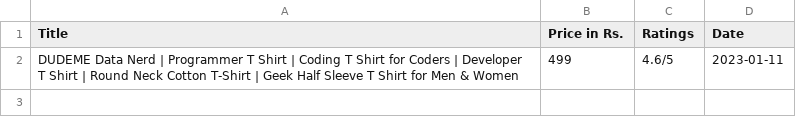
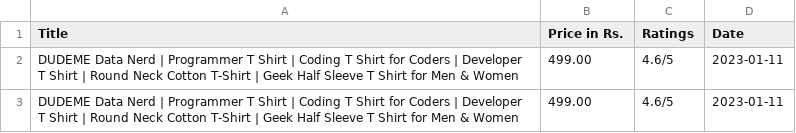
Before and after one commit to anushkakamalja/Amazon-Web-Scraper, a CSV file: Amazon Web Scraper Dataset.csv, drawn as a sheet.

Commit message:
Add condition to make program run everyday

```diff
--- a/Amazon Web Scraper Dataset.csv
+++ b/Amazon Web Scraper Dataset.csv
@@ -1,2 +1,3 @@
 Title,Price in Rs.,Ratings,Date
-DUDEME Data Nerd | Programmer T Shirt | Coding T Shirt for Coders | Developer T Shirt | Round Neck Cotton T-Shirt | Geek Half Sleeve T Shirt for Men & Women,499,4.6/5 ,2023-01-11
+DUDEME Data Nerd | Programmer T Shirt | Coding T Shirt for Coders | Developer T Shirt | Round Neck Cotton T-Shirt | Geek Half Sleeve T Shirt for Men & Women,499.00,4.6/5 ,2023-01-11
+DUDEME Data Nerd | Programmer T Shirt | Coding T Shirt for Coders | Developer T Shirt | Round Neck Cotton T-Shirt | Geek Half Sleeve T Shirt for Men & Women,499.00,4.6/5 ,2023-01-11
```
Also changed, not shown: 1 other file.
